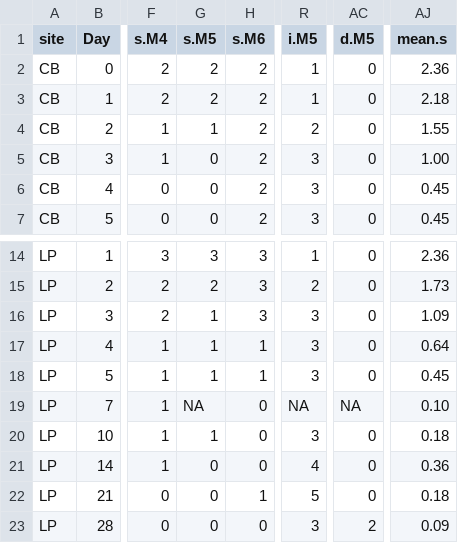
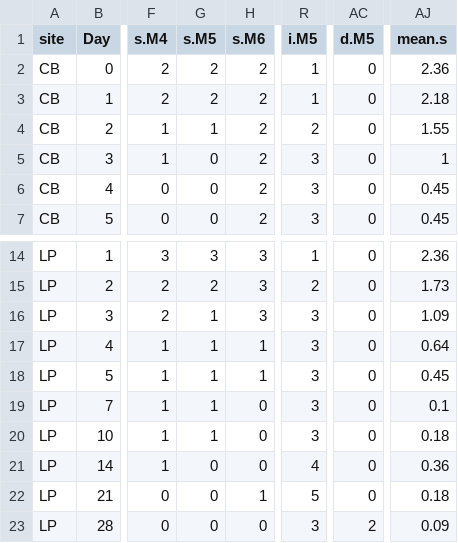
Before and after one commit to schenckf/TRIAL2, a CSV file: transmission.SimA.model.csv, drawn as a sheet; only a part is shown, gaps mark what is left out; the diff names each change by its address in the sheet, - before the commit and + after, or states it on an @@ line.

Commit message:
SA model 9/4/18
* Updated to include multiple sites
* Updated leaf production and leaf loss parameters to reflect per shoot rates

```diff
--- a/transmission.SimA.model.csv
+++ b/transmission.SimA.model.csv
-AJ5 (mean.s): 1.00
+AJ5 (mean.s): 1
-G19 (s.M5): NA
+G19 (s.M5): 1
-R19 (i.M5): NA
+R19 (i.M5): 3
-AC19 (d.M5): NA
+AC19 (d.M5): 0
-AJ19 (mean.s): 0.10
+AJ19 (mean.s): 0.1
```
Also changed, not shown: 1 other file.
